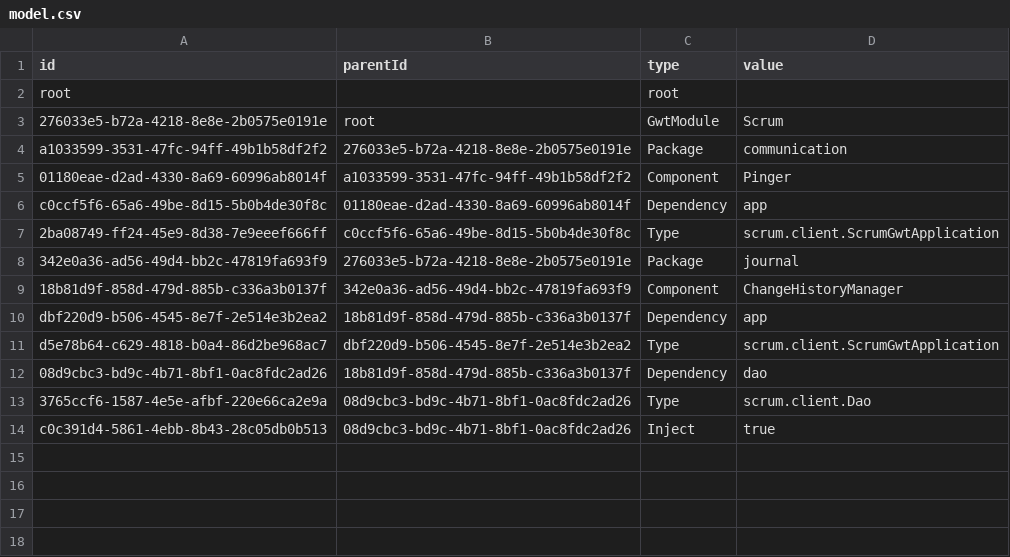
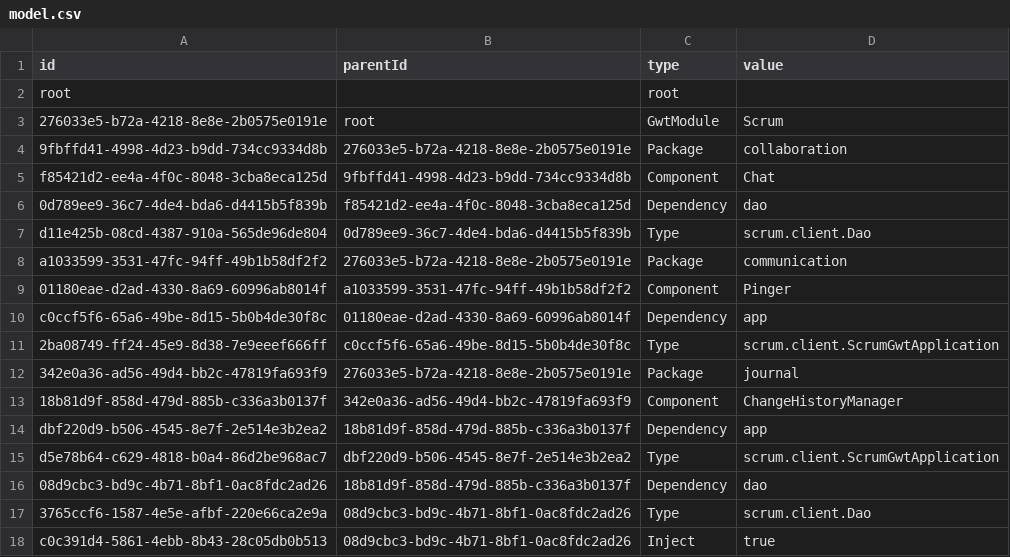
Before and after one commit to hogi/kunagi, a CSV file: src/model.csv, drawn as a sheet.

Commit message:
refactoring
git-svn-id: https://servisto.de/svn/share/trunk/scrum@3414 15bc23fa-3125-0410-a1f3-bdc40dbf1900

```diff
--- a/src/model.csv
+++ b/src/model.csv
@@ -3,2 +3,6 @@
 "276033e5-b72a-4218-8e8e-2b0575e0191e","root","GwtModule","Scrum"
+"9fbffd41-4998-4d23-b9dd-734cc9334d8b","276033e5-b72a-4218-8e8e-2b0575e0191e","Package","collaboration"
+"f85421d2-ee4a-4f0c-8048-3cba8eca125d","9fbffd41-4998-4d23-b9dd-734cc9334d8b","Component","Chat"
+"0d789ee9-36c7-4de4-bda6-d4415b5f839b","f85421d2-ee4a-4f0c-8048-3cba8eca125d","Dependency","dao"
+"d11e425b-08cd-4387-910a-565de96de804","0d789ee9-36c7-4de4-bda6-d4415b5f839b","Type","scrum.client.Dao"
 "a1033599-3531-47fc-94ff-49b1b58df2f2","276033e5-b72a-4218-8e8e-2b0575e0191e","Package","communication"
```
Also changed, not shown: 11 other files.
